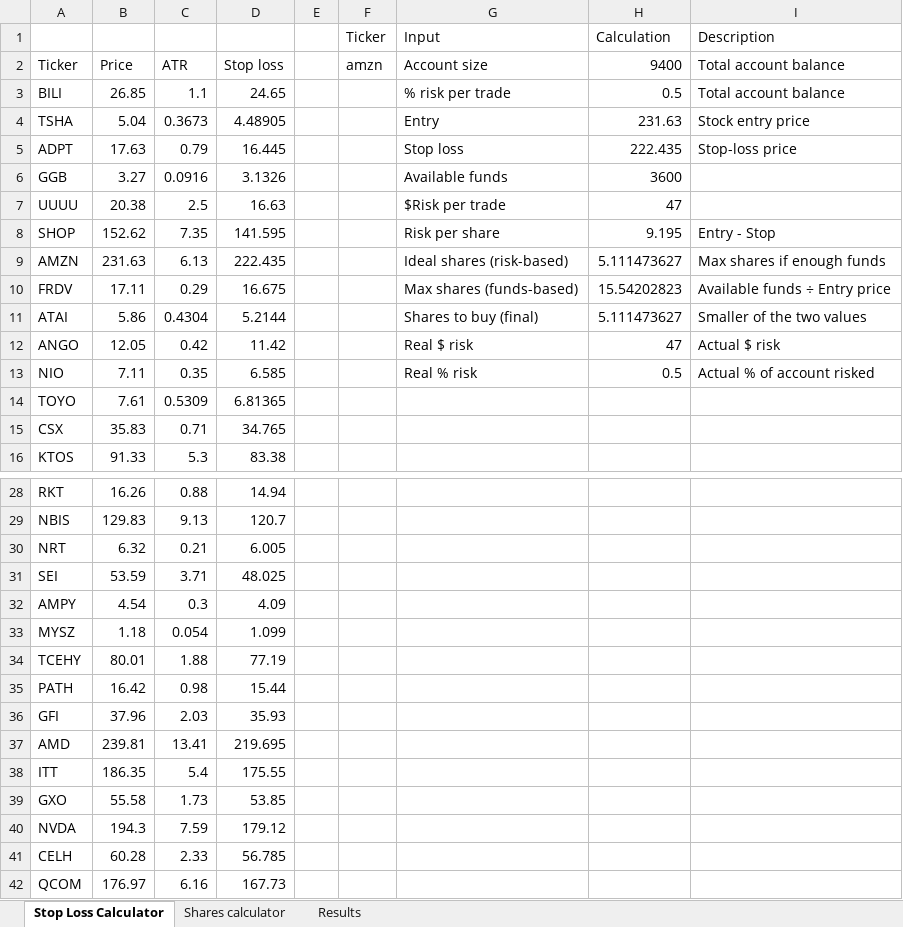
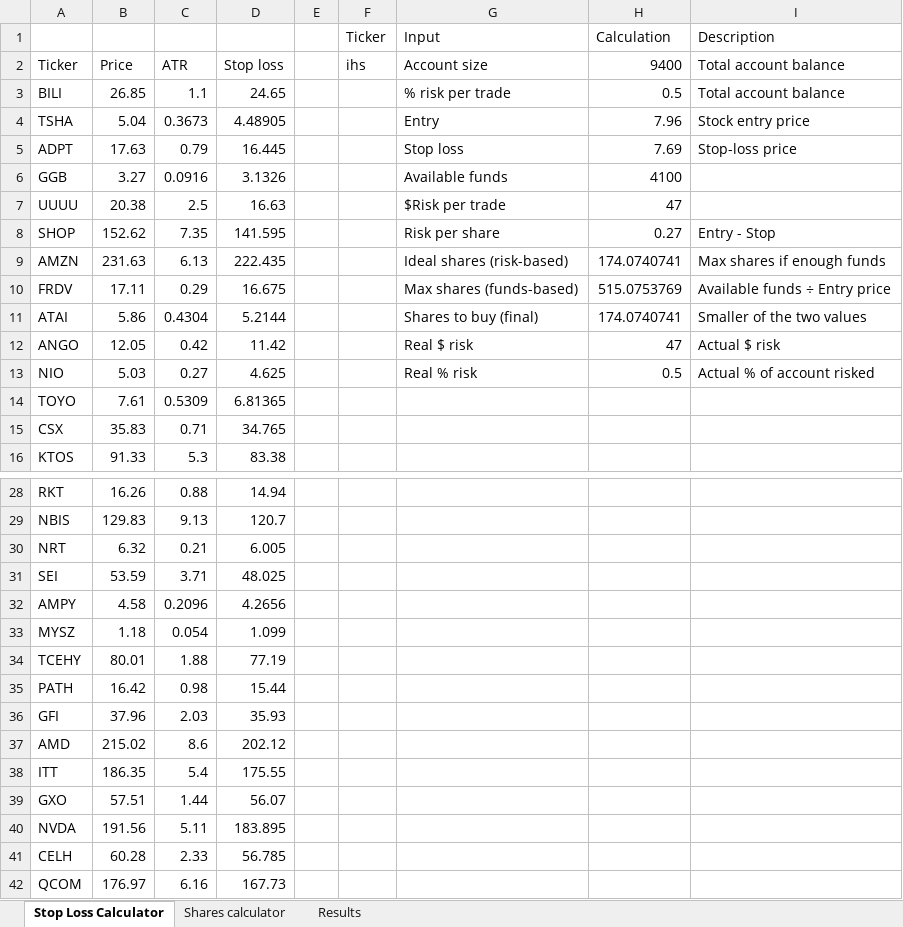
Before and after one commit to alonsome/Trading, an Excel workbook: entrys and stops.xlsx, sheet Stop Loss Calculator, drawn as a sheet; only a part is shown, gaps mark what is left out; values as stored, in another font and other column widths than the file's, no borders; conditional formats not drawn; the diff covers the shown part only; the diff names each change by its address in the sheet, - before the commit and + after, or states it on an @@ line.

```diff
--- a/entrys and stops.xlsx (sheet Stop Loss Calculator)
+++ b/entrys and stops.xlsx (sheet Stop Loss Calculator)
-F2 (Ticker): amzn
+F2 (Ticker): ihs
-H4 (Calculation): 231.63
+H4 (Calculation): 7.96
-H5 (Calculation): 222.435
+H5 (Calculation): 7.69
-H6 (Calculation): 3600
+H6 (Calculation): 4100
-H8 (Calculation): 9.195
+H8 (Calculation): 0.27
-H9 (Calculation): 5.111473627
+H9 (Calculation): 174.0740741
-H10 (Calculation): 15.54202823
+H10 (Calculation): 515.0753769
-H11 (Calculation): 5.111473627
+H11 (Calculation): 174.0740741
-B13: 7.11
+B13: 5.03
-C13: 0.35
+C13: 0.27
-D13: 6.585
+D13: 4.625
-B32: 4.54
+B32: 4.58
-C32: 0.3
+C32: 0.2096
-D32: 4.09
+D32: 4.2656
-B37: 239.81
+B37: 215.02
-C37: 13.41
+C37: 8.6
-D37: 219.695
+D37: 202.12
-B39: 55.58
+B39: 57.51
-C39: 1.73
+C39: 1.44
-D39: 53.85
+D39: 56.07
-B40: 194.3
+B40: 191.56
-C40: 7.59
+C40: 5.11
-D40: 179.12
+D40: 183.895
```
Also changed, not shown: 22 added rows and 35 edited cells elsewhere in this sheet, sheet Results, sheet Shares calculator, formulas that keep their value.
